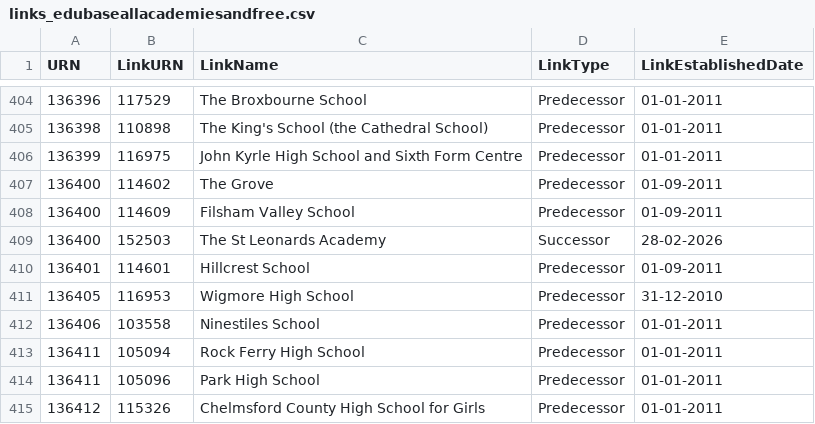
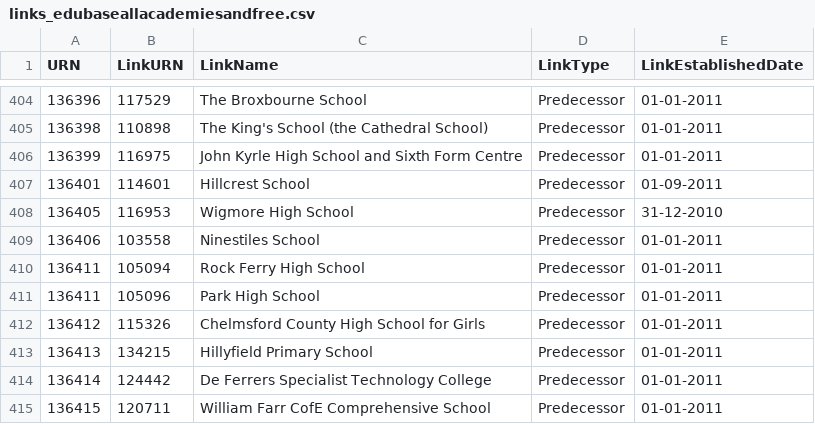
Before and after one commit to RogerHowellDfE/gias-data, a CSV file: data/links_edubaseallacademiesandfree.csv, drawn as a sheet; only a part is shown, gaps mark what is left out; the shorter side is filled out with more unchanged rows; the diff names each change by its address in the sheet, - before the commit and + after, or states it on an @@ line.

```diff
--- a/data/links_edubaseallacademiesandfree.csv
+++ b/data/links_edubaseallacademiesandfree.csv
-row 407: 136400 | 114602 | The Grove | Predecessor | 01-09-2011
-row 408: 136400 | 114609 | Filsham Valley School | Predecessor | 01-09-2011
-row 409: 136400 | 152503 | The St Leonards Academy | Successor | 28-02-2026
```
Also changed, not shown: data/links_edubaseallstatefunded.csv, 4 other files.
